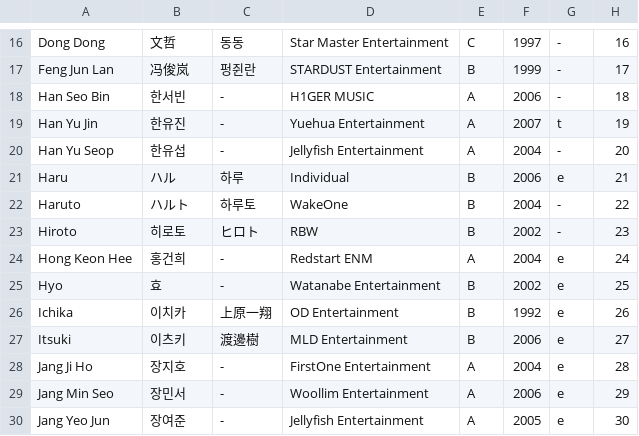
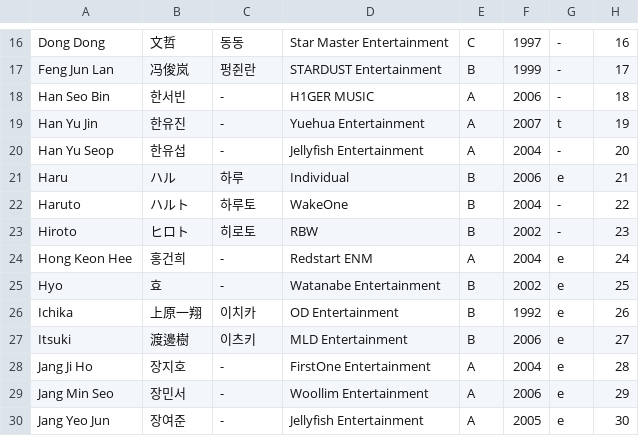
Before and after one commit to skzweme/dreamacademy, a CSV file: trainee_info.csv, drawn as a sheet; only a part is shown, gaps mark what is left out.

Commit message:
trainee

```diff
--- a/trainee_info.csv
+++ b/trainee_info.csv
@@ -22,7 +22,7 @@
 "Haruto","ハルト","하루토","WakeOne","B","2004","-","22"
-"Hiroto","히로토","ヒロト","RBW","B","2002","-","23"
+"Hiroto","ヒロト","히로토","RBW","B","2002","-","23"
 "Hong Keon Hee","홍건희","-","Redstart ENM","A","2004","e","24"
 "Hyo","효","-","Watanabe Entertainment","B","2002","e","25"
-"Ichika","이치카","上原一翔","OD Entertainment","B","1992","e","26"
-"Itsuki","이츠키","渡邊樹","MLD Entertainment","B","2006","e","27"
+"Ichika","上原一翔","이치카","OD Entertainment","B","1992","e","26"
+"Itsuki","渡邊樹","이츠키","MLD Entertainment","B","2006","e","27"
 "Jang Ji Ho","장지호","-","FirstOne Entertainment","A","2004","e","28"
```
